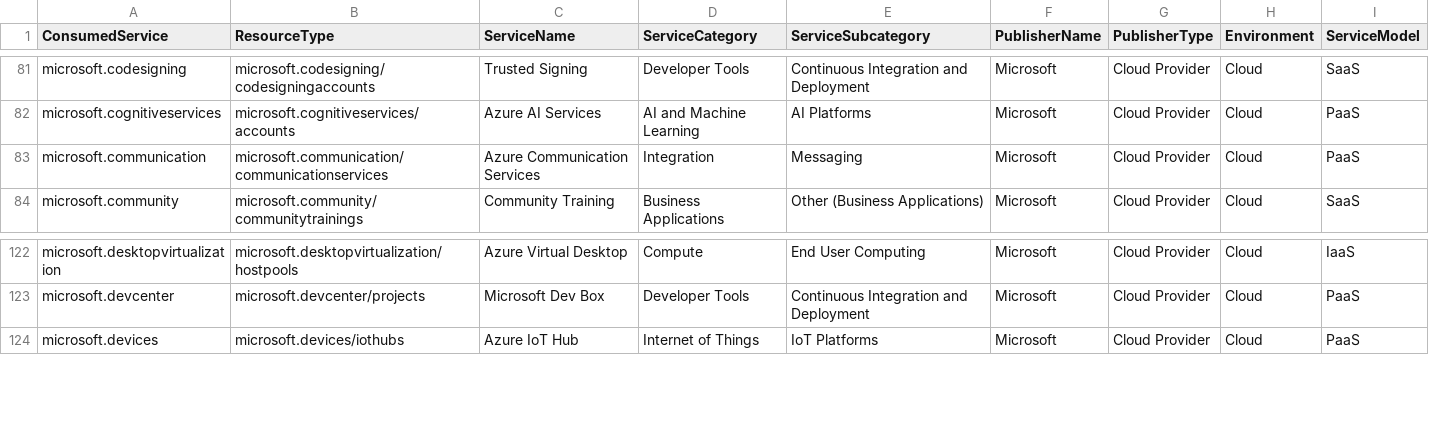
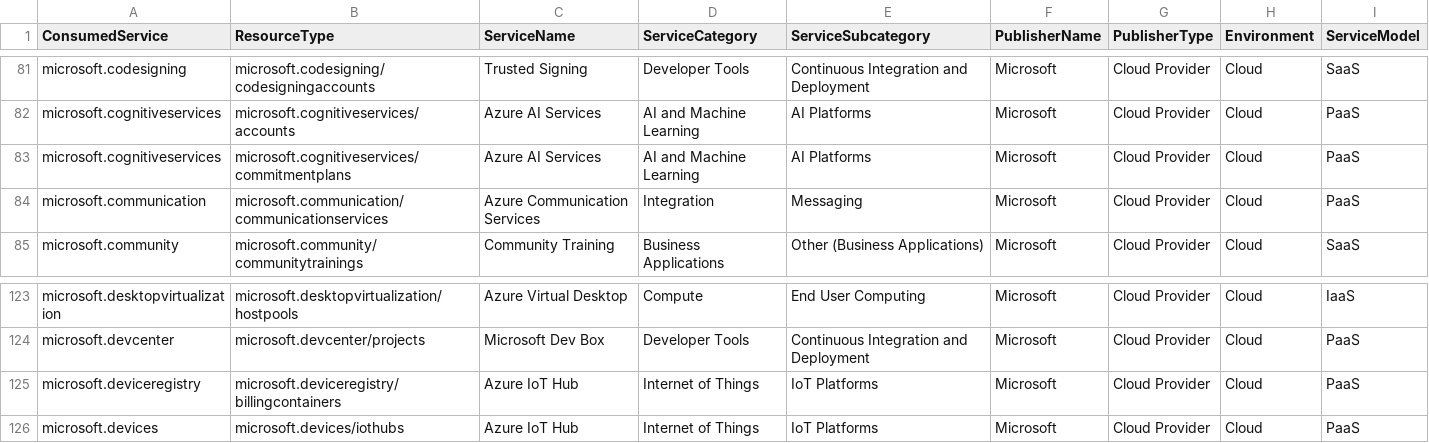
Before and after one commit to microsoft/finops-toolkit, a CSV file: src/open-data/Services.csv, drawn as a sheet; only a part is shown, gaps mark what is left out.

Commit message:
Update open data files

```diff
--- a/src/open-data/Services.csv
+++ b/src/open-data/Services.csv
@@ -82,2 +82,3 @@ microsoft.codesigning,microsoft.codesigning/codesigningaccounts,Trusted Signing,
 microsoft.cognitiveservices,microsoft.cognitiveservices/accounts,Azure AI Services,AI and Machine Learning,AI Platforms,Microsoft,Cloud Provider,Cloud,PaaS
+microsoft.cognitiveservices,microsoft.cognitiveservices/commitmentplans,Azure AI Services,AI and Machine Learning,AI Platforms,Microsoft,Cloud Provider,Cloud,PaaS
 microsoft.communication,microsoft.communication/communicationservices,Azure Communication Services,Integration,Messaging,Microsoft,Cloud Provider,Cloud,PaaS
@@ -123,2 +124,3 @@ microsoft.desktopvirtualization,microsoft.desktopvirtualization/hostpools,Azure
 microsoft.devcenter,microsoft.devcenter/projects,Microsoft Dev Box,Developer Tools,Continuous Integration and Deployment,Microsoft,Cloud Provider,Cloud,PaaS
+microsoft.deviceregistry,microsoft.deviceregistry/billingcontainers,Azure IoT Hub,Internet of Things,IoT Platforms,Microsoft,Cloud Provider,Cloud,PaaS
 microsoft.devices,microsoft.devices/iothubs,Azure IoT Hub,Internet of Things,IoT Platforms,Microsoft,Cloud Provider,Cloud,PaaS
```
Also changed, not shown: src/open-data/PricingUnits.csv, src/open-data/Regions.csv, 1 other file.
